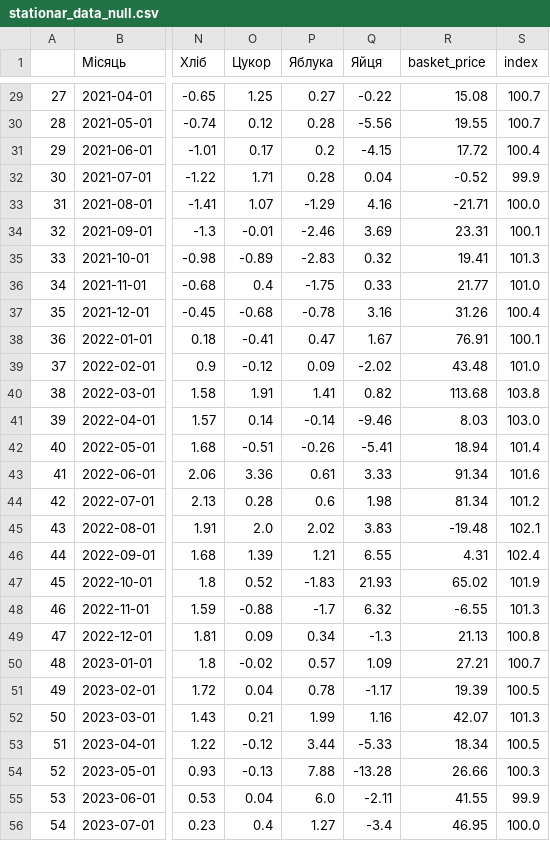
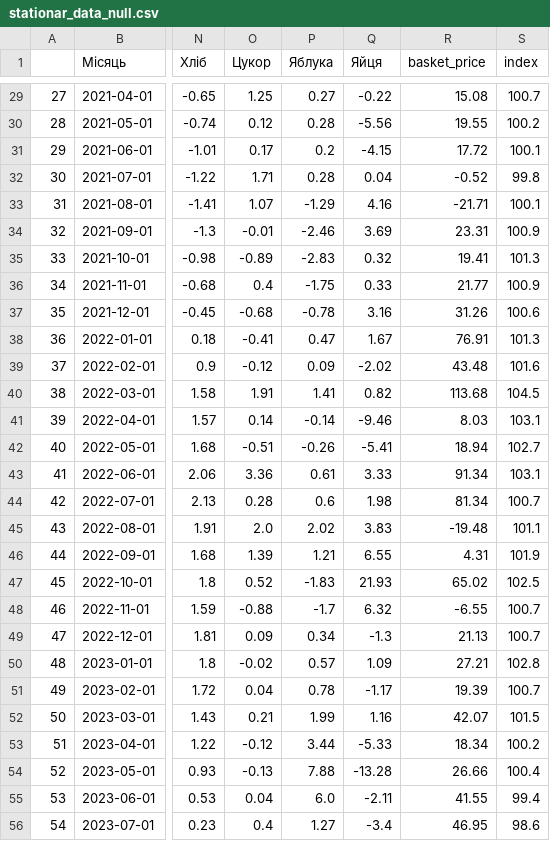
Before and after one commit to darynka-h/good_basket_research, a CSV file: stationar_data_null.csv, drawn as a sheet; only a part is shown, gaps mark what is left out; the diff covers the shown part only; the diff names each change by its address in the sheet, - before the commit and + after, or states it on an @@ line.

```diff
--- a/stationar_data_null.csv
+++ b/stationar_data_null.csv
-S30 (index): 100.7
+S30 (index): 100.2
-S31 (index): 100.4
+S31 (index): 100.1
-S32 (index): 99.9
+S32 (index): 99.8
-S33 (index): 100.0
+S33 (index): 100.1
-S34 (index): 100.1
+S34 (index): 100.9
-S36 (index): 101.0
+S36 (index): 100.9
-S37 (index): 100.4
+S37 (index): 100.6
-S38 (index): 100.1
+S38 (index): 101.3
-S39 (index): 101.0
+S39 (index): 101.6
-S40 (index): 103.8
+S40 (index): 104.5
-S41 (index): 103.0
+S41 (index): 103.1
-S42 (index): 101.4
+S42 (index): 102.7
-S43 (index): 101.6
+S43 (index): 103.1
-S44 (index): 101.2
+S44 (index): 100.7
-S45 (index): 102.1
+S45 (index): 101.1
-S46 (index): 102.4
+S46 (index): 101.9
-S47 (index): 101.9
+S47 (index): 102.5
-S48 (index): 101.3
+S48 (index): 100.7
-S49 (index): 100.8
+S49 (index): 100.7
-S50 (index): 100.7
+S50 (index): 102.8
-S51 (index): 100.5
+S51 (index): 100.7
-S52 (index): 101.3
+S52 (index): 101.5
-S53 (index): 100.5
+S53 (index): 100.2
-S54 (index): 100.3
+S54 (index): 100.4
-S55 (index): 99.9
+S55 (index): 99.4
-S56 (index): 100.0
+S56 (index): 98.6
```
Also changed, not shown: 42 edited cells elsewhere in this file, stationary_clean.csv, 10 other files.
